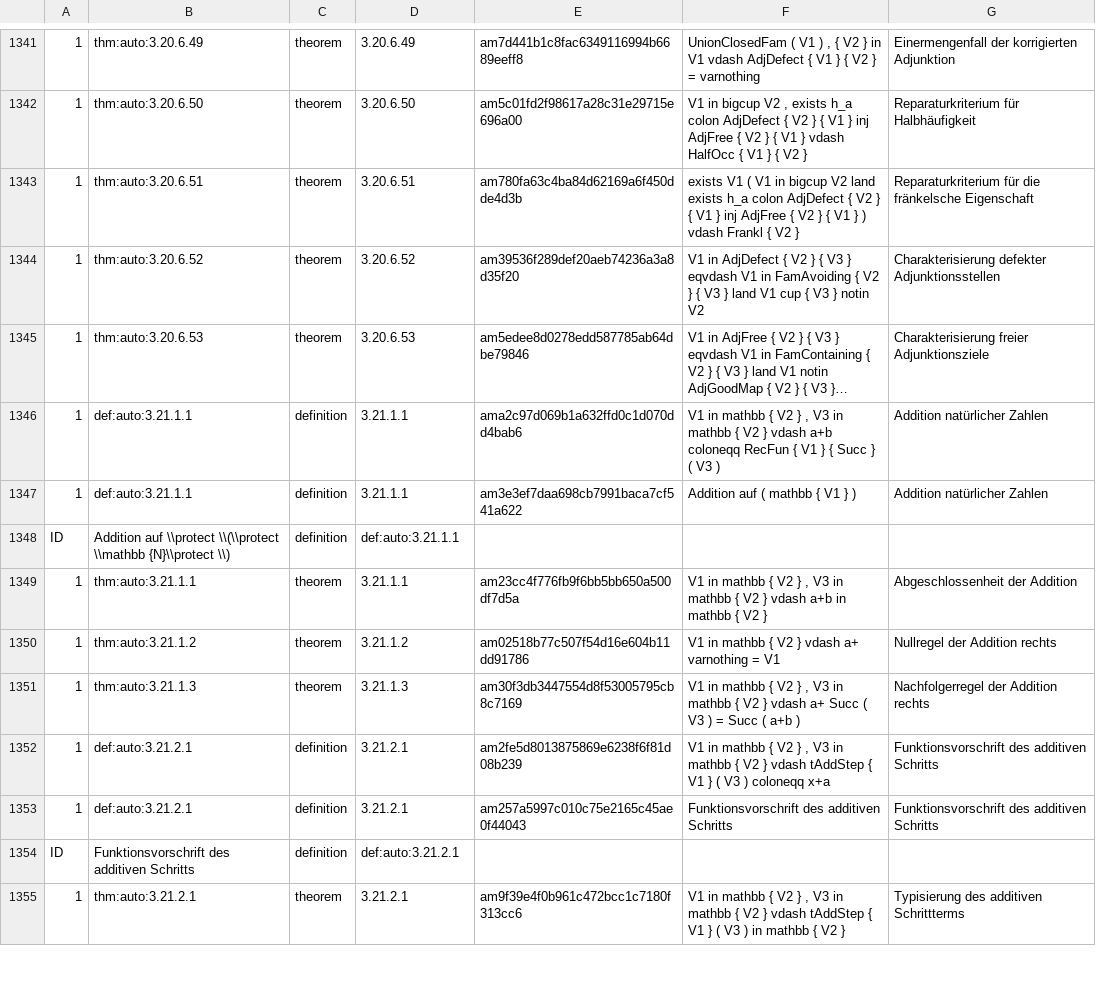
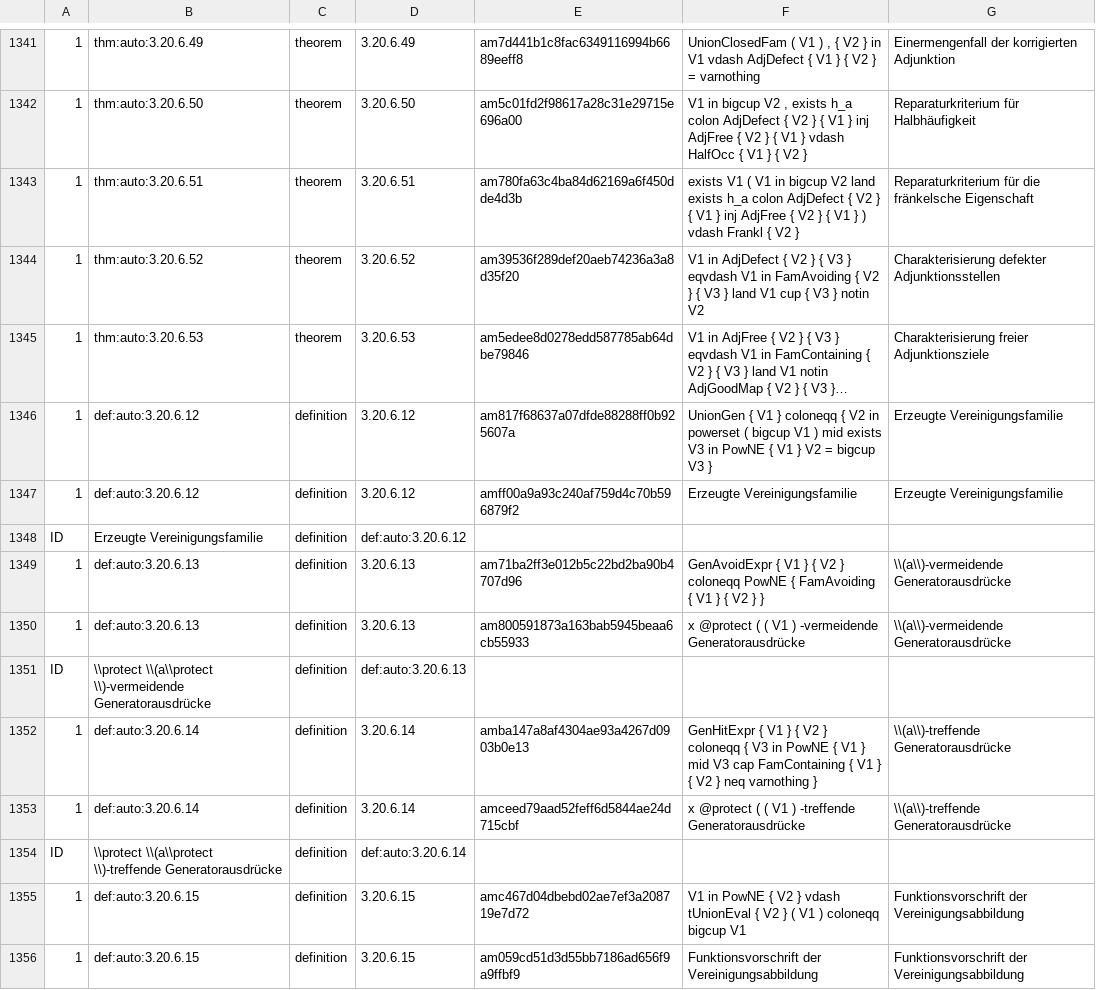
Before and after one commit to Losbarthos/Die-Grundlagen-der-Mathematik, a TSV file: registry/_B03.registry.tsv, drawn as a sheet; only a part is shown, gaps mark what is left out; the shorter side is filled out with more unchanged rows; long unchanged cells end in …; the diff covers the shown part only; the diff names each change by its address in the sheet, - before the commit and + after, or states it on an @@ line.

```diff
--- a/registry/_B03.registry.tsv
+++ b/registry/_B03.registry.tsv
+row 1346: 1 | def:auto:3.20.6.12 | definition | 3.20.6.12 | am817f68637a07dfde88288ff0b925607a | UnionGen { V1 } coloneqq { V2 in powerset ( bigcup V1 ) mid exists V3 in PowNE { V1 } V2 = bigcup V3 } | Erzeugte Vereinigungsfamilie
+row 1347: 1 | def:auto:3.20.6.12 | definition | 3.20.6.12 | amff00a9a93c240af759d4c70b596879f2 | Erzeugte Vereinigungsfamilie | Erzeugte Vereinigungsfamilie
+row 1348: ID | Erzeugte Vereinigungsfamilie | definition | def:auto:3.20.6.12
+row 1349: 1 | def:auto:3.20.6.13 | definition | 3.20.6.13 | am71ba2ff3e012b5c22bd2ba90b4707d96 | GenAvoidExpr { V1 } { V2 } coloneqq PowNE { FamAvoiding { V1 } { V2 } } | \\(a\\)-vermeidende Generatorausdrücke
+row 1350: 1 | def:auto:3.20.6.13 | definition | 3.20.6.13 | am800591873a163bab5945beaa6cb55933 | x @protect ( ( V1 ) -vermeidende Generatorausdrücke | \\(a\\)-vermeidende Generatorausdrücke
+row 1351: ID | \\protect \\(a\\protect \\)-vermeidende Generatorausdrücke | definition | def:auto:3.20.6.13
+row 1352: 1 | def:auto:3.20.6.14 | definition | 3.20.6.14 | amba147a8af4304ae93a4267d0903b0e13 | GenHitExpr { V1 } { V2 } coloneqq { V3 in PowNE { V1 } mid V3 cap FamContaining { V1 } { V2 } neq varnothing } | \\(a\\)-treffende Generatorausdrücke
+row 1353: 1 | def:auto:3.20.6.14 | definition | 3.20.6.14 | amceed79aad52feff6d5844ae24d715cbf | x @protect ( ( V1 ) -treffende Generatorausdrücke | \\(a\\)-treffende Generatorausdrücke
+row 1354: ID | \\protect \\(a\\protect \\)-treffende Generatorausdrücke | definition | def:auto:3.20.6.14
+row 1355: 1 | def:auto:3.20.6.15 | definition | 3.20.6.15 | amc467d04dbebd02ae7ef3a208719e7d72 | V1 in PowNE { V2 } vdash tUnionEval { V2 } ( V1 ) coloneqq bigcup V1 | Funktionsvorschrift der Vereinigungsabbildung
+row 1356: 1 | def:auto:3.20.6.15 | definition | 3.20.6.15 | am059cd51d3d55bb7186ad656f9a9ffbf9 | Funktionsvorschrift der Vereinigungsabbildung | Funktionsvorschrift der Vereinigungsabbildung
```
Also changed, not shown: 11 added rows elsewhere in this file, 3 other files.
